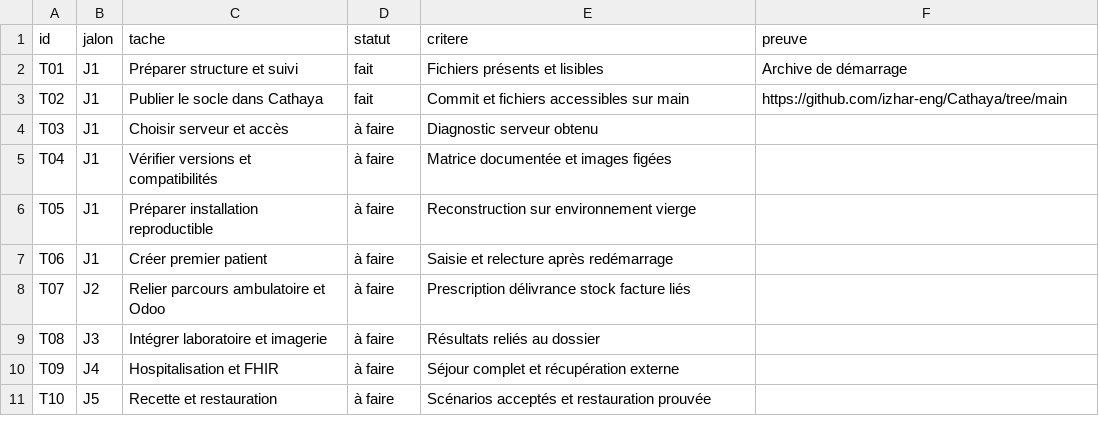
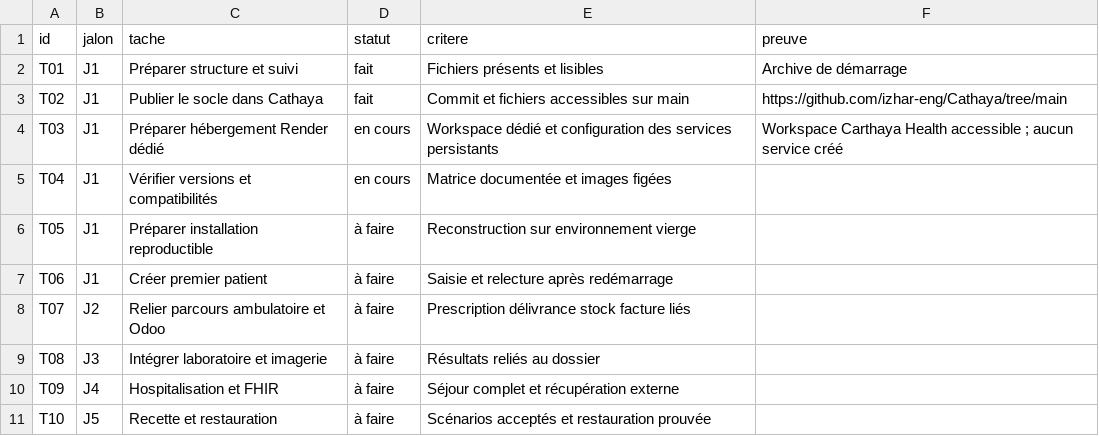
Before and after one commit to izhar-eng/Cathaya, a CSV file: docs/TASKS.csv, drawn as a sheet.

Commit message:
Document dedicated Render workspace and OpenMRS deployment preparation

```diff
--- a/docs/TASKS.csv
+++ b/docs/TASKS.csv
@@ -3,4 +3,4 @@ T01,J1,Préparer structure et suivi,fait,Fichiers présents et lisibles,Archive
 T02,J1,Publier le socle dans Cathaya,fait,Commit et fichiers accessibles sur main,https://github.com/izhar-eng/Cathaya/tree/main
-T03,J1,Choisir serveur et accès,à faire,Diagnostic serveur obtenu,
-T04,J1,Vérifier versions et compatibilités,à faire,Matrice documentée et images figées,
+T03,J1,Préparer hébergement Render dédié,en cours,Workspace dédié et configuration des services persistants,Workspace Carthaya Health accessible ; aucun service créé
+T04,J1,Vérifier versions et compatibilités,en cours,Matrice documentée et images figées,
 T05,J1,Préparer installation reproductible,à faire,Reconstruction sur environnement vierge,
```
Also changed, not shown: 5 other files.
